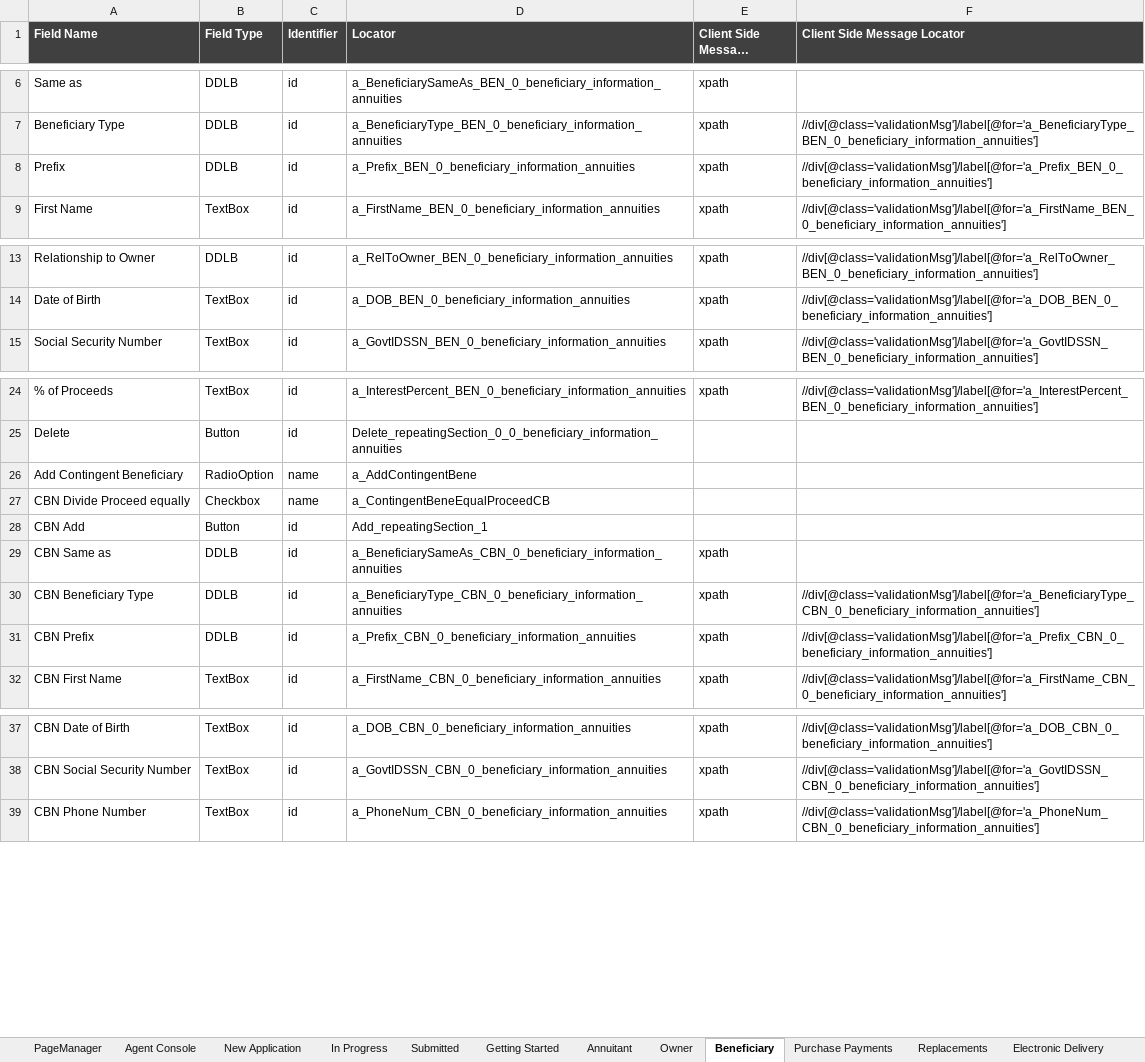
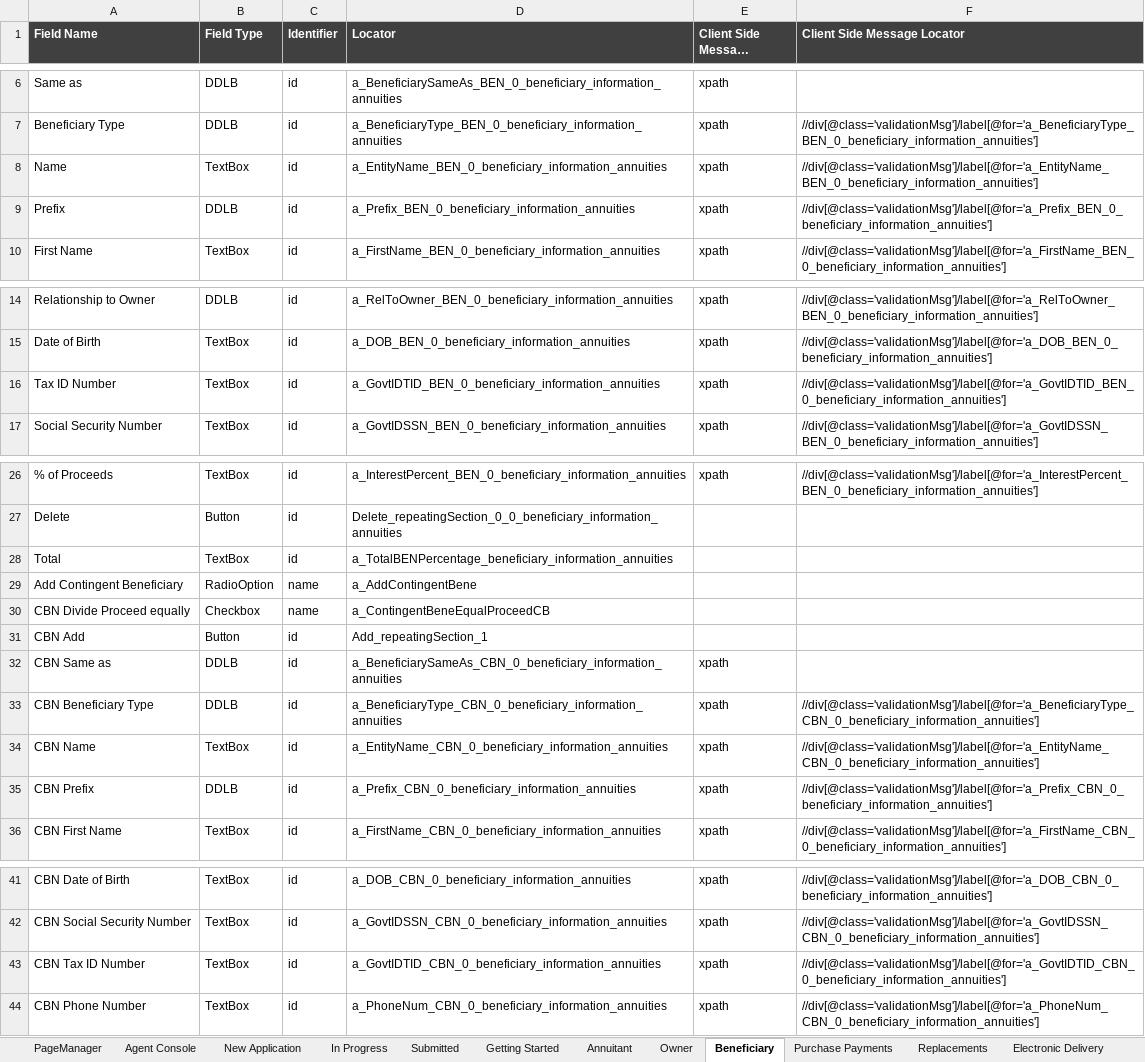
Before and after one commit to SoumendraPradaSahoo/eAppBHFAutomation, an Excel workbook: Object/PageIdentifier.xlsm, sheet Beneficiary, drawn as a sheet; only a part is shown, gaps mark what is left out; long unchanged cells end in …; values as stored, in another font and other column widths than the file's, no borders; the diff covers the shown part only; the diff names each change by its address in the sheet, - before the commit and + after, or states it on an @@ line.

```diff
--- a/Object/PageIdentifier.xlsm (sheet Beneficiary)
+++ b/Object/PageIdentifier.xlsm (sheet Beneficiary)
+row 8: Name | TextBox | id | a_EntityName_BEN_0_beneficiary_information_annuities | xpath | //div[@class='validationMsg']/label[@for='a_EntityName_BEN_0_beneficiary_information_annuities']
+row 16: Tax ID Number | TextBox | id | a_GovtIDTID_BEN_0_beneficiary_information_annuities | xpath | //div[@class='validationMsg']/label[@for='a_GovtIDTID_BEN_0_beneficiary_information_annuities']
+row 28: Total | TextBox | id | a_TotalBENPercentage_beneficiary_information_annuities
+row 34: CBN Name | TextBox | id | a_EntityName_CBN_0_beneficiary_information_annuities | xpath | //div[@class='validationMsg']/label[@for='a_EntityName_CBN_0_beneficiary_information_annuities']
+row 43: CBN Tax ID Number | TextBox | id | a_GovtIDTID_CBN_0_beneficiary_information_annuities | xpath | //div[@class='validationMsg']/label[@for='a_GovtIDTID_CBN_0_beneficiary_information_annuities']
```
Also changed, not shown: 1 added row elsewhere in this sheet, sheet Left Navigation, sheet Getting Started, sheet Signature Options, sheet Summary, sheet Purchase Payments, sheet Electronic Delivery, 1 more sheet, charts or pictures, Test Case/eApp Test Data.xlsx.
